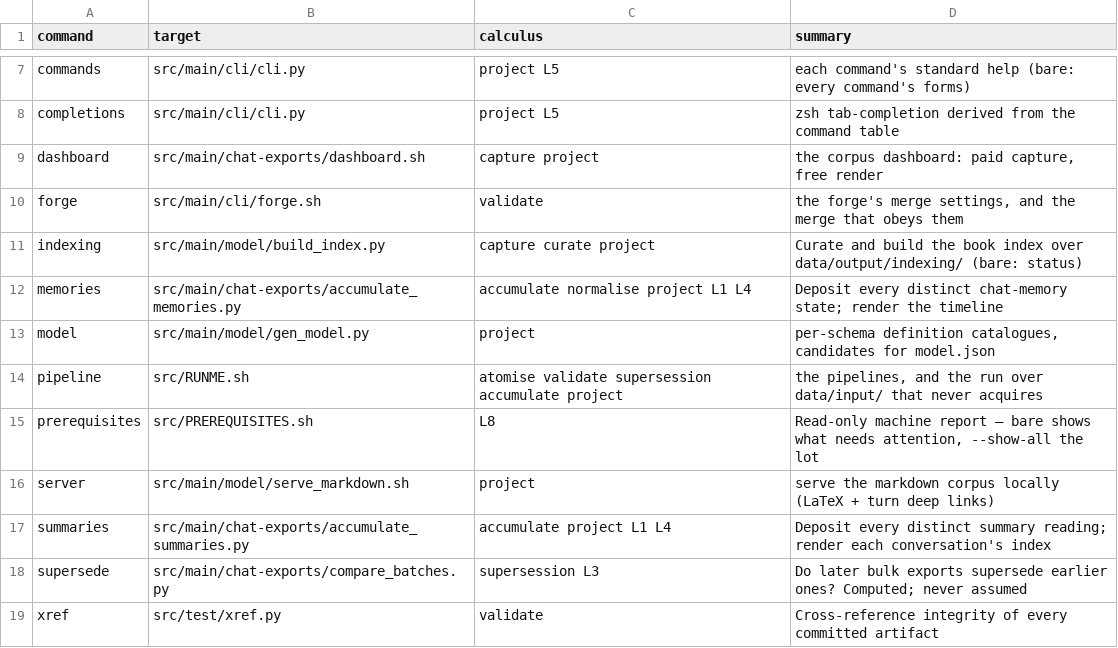
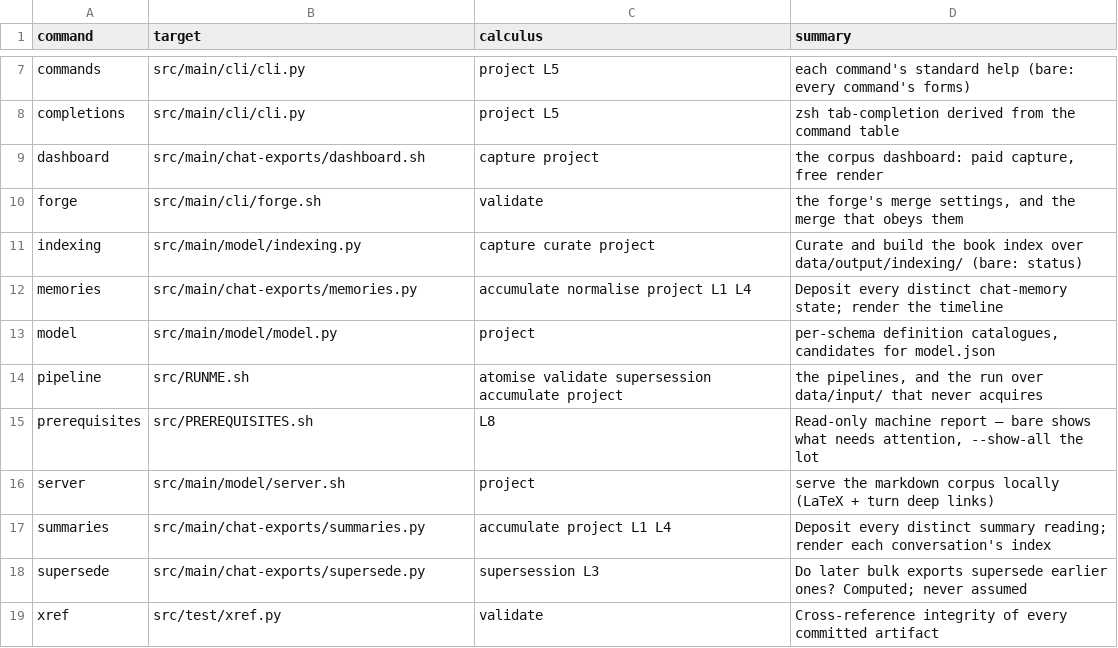
Before and after one commit to rpus/corpus-yoga, a CSV file: rsc/cli/commands.csv, drawn as a sheet; only a part is shown, gaps mark what is left out.

Commit message:
naming: six targets take their command's name, and the rest are declared (#40) (#81)
The target column of commands.csv was curation: 7 of 18 rows had a target whose
stem was the command word, the rest spread across dialects. Six of the eleven were
verb_noun names for the operation the command already names — build_index,
gen_model, serve_markdown, compare_batches, accumulate_memories,
accumulate_summaries — and they become indexing, model, server, supersede,
memories, summaries.

The check lands with them rather than after the last slice, so the five remaining
rows are DECLARED rather than merely unfixed: target_naming_pending.csv carries
each with the issue that will name it, in the shape of model_rejected.txt. It is
held in both directions — a new drift fails, and a pending row whose target has
since been fixed fails too, because a disposal record that keeps entries after
they are resolved is a place where compliance goes unnoticed. A compliant row and
a declared one print as different lines; one ✓ covering both would hide which a
reader is looking at.

The renames reach the module names, not just the paths: three `from
compare_batches import batch_time` and one `from build_index import ...` are
imports, which a path-shaped substitution does not see and which fail at runtime,
not at the gate.

Left alone deliberately: gen_model_candidate.py and serve_markdown.py are not
targets and are named for what they do; tmp/cache/serve_markdown is a registry key
whose rename is a cache migration, and #43's business. The markdownConversation v3
schema and its CHANGELOG name their producer in live descriptions, so they follow
the rename; the memory-deposit vintage table does too, where the sentence is about
what runs today.

Signature: reading-room/claude/dabe819e

```diff
--- a/rsc/cli/commands.csv
+++ b/rsc/cli/commands.csv
@@ -10,10 +10,10 @@
 "forge","src/main/cli/forge.sh","validate","the forge's merge settings, and the merge that obeys them"
-"indexing","src/main/model/build_index.py","capture curate project","Curate and build the book index over data/output/indexing/ (bare: status)"
-"memories","src/main/chat-exports/accumulate_memories.py","accumulate normalise project L1 L4","Deposit every distinct chat-memory state; render the timeline"
-"model","src/main/model/gen_model.py","project","per-schema definition catalogues, candidates for model.json"
+"indexing","src/main/model/indexing.py","capture curate project","Curate and build the book index over data/output/indexing/ (bare: status)"
+"memories","src/main/chat-exports/memories.py","accumulate normalise project L1 L4","Deposit every distinct chat-memory state; render the timeline"
+"model","src/main/model/model.py","project","per-schema definition catalogues, candidates for model.json"
 "pipeline","src/RUNME.sh","atomise validate supersession accumulate project","the pipelines, and the run over data/input/ that never acquires"
 "prerequisites","src/PREREQUISITES.sh","L8","Read-only machine report — bare shows what needs attention, --show-all the lot"
-"server","src/main/model/serve_markdown.sh","project","serve the markdown corpus locally (LaTeX + turn deep links)"
-"summaries","src/main/chat-exports/accumulate_summaries.py","accumulate project L1 L4","Deposit every distinct summary reading; render each conversation's index"
-"supersede","src/main/chat-exports/compare_batches.py","supersession L3","Do later bulk exports supersede earlier ones? Computed; never assumed"
+"server","src/main/model/server.sh","project","serve the markdown corpus locally (LaTeX + turn deep links)"
+"summaries","src/main/chat-exports/summaries.py","accumulate project L1 L4","Deposit every distinct summary reading; render each conversation's index"
+"supersede","src/main/chat-exports/supersede.py","supersession L3","Do later bulk exports supersede earlier ones? Computed; never assumed"
 "xref","src/test/xref.py","validate","Cross-reference integrity of every committed artifact"
```
Also changed, not shown: rsc/cache_io.csv, rsc/naming/memory_deposit_vintages.csv, 22 other files.
